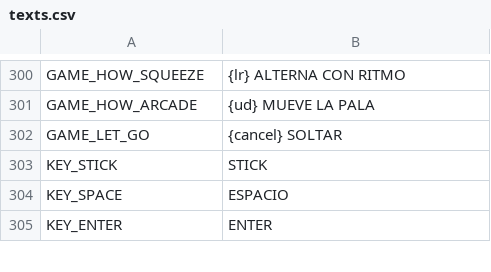
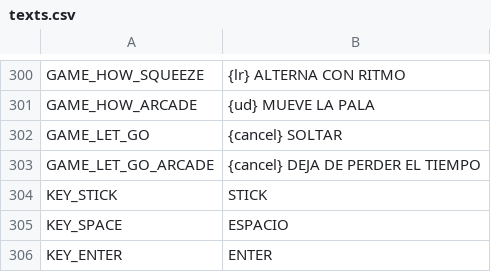
Before and after one commit to didelco/ladron, a CSV file: locale/texts.csv, drawn as a sheet; only a part is shown, gaps mark what is left out; the diff names each change by its address in the sheet, - before the commit and + after, or states it on an @@ line.

```diff
--- a/locale/texts.csv
+++ b/locale/texts.csv
+row 303: GAME_LET_GO_ARCADE | {cancel} DEJA DE PERDER EL TIEMPO
```
Also changed, not shown: 5 other files.
